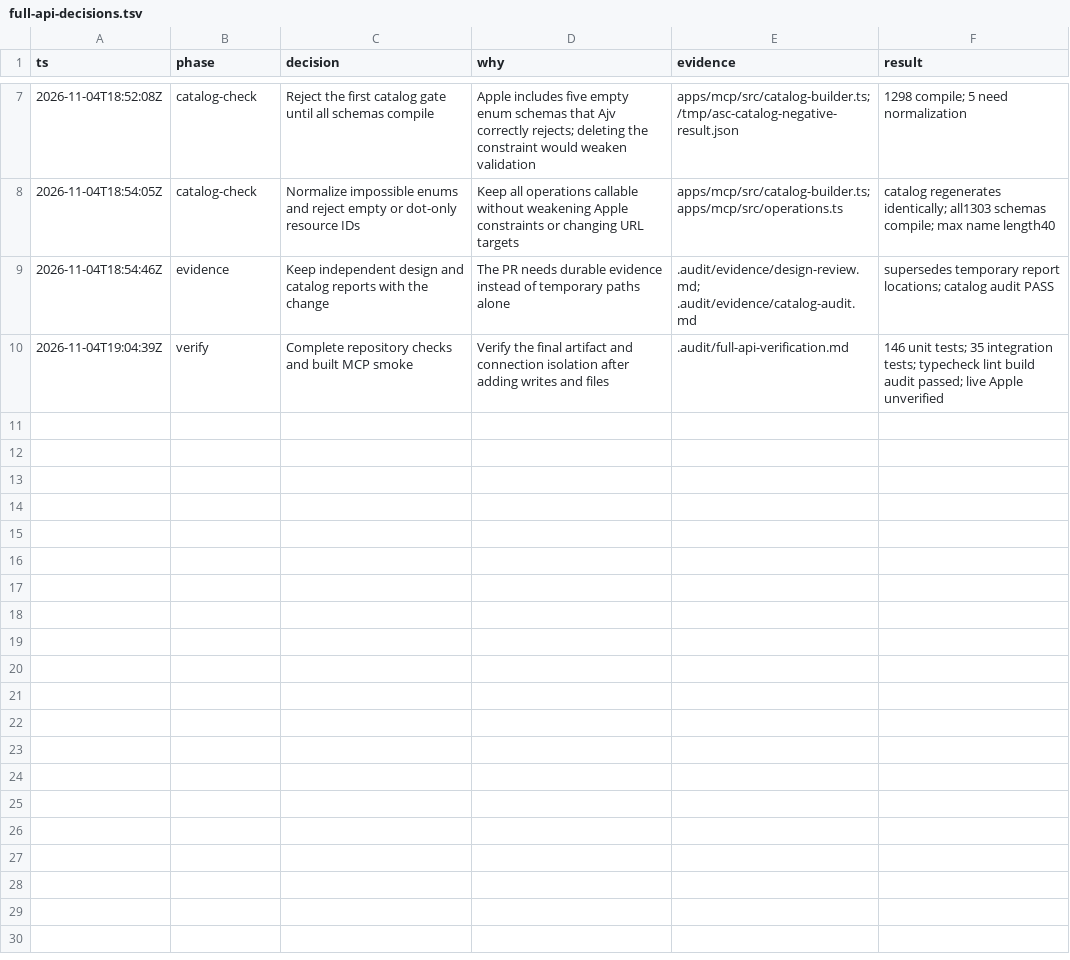
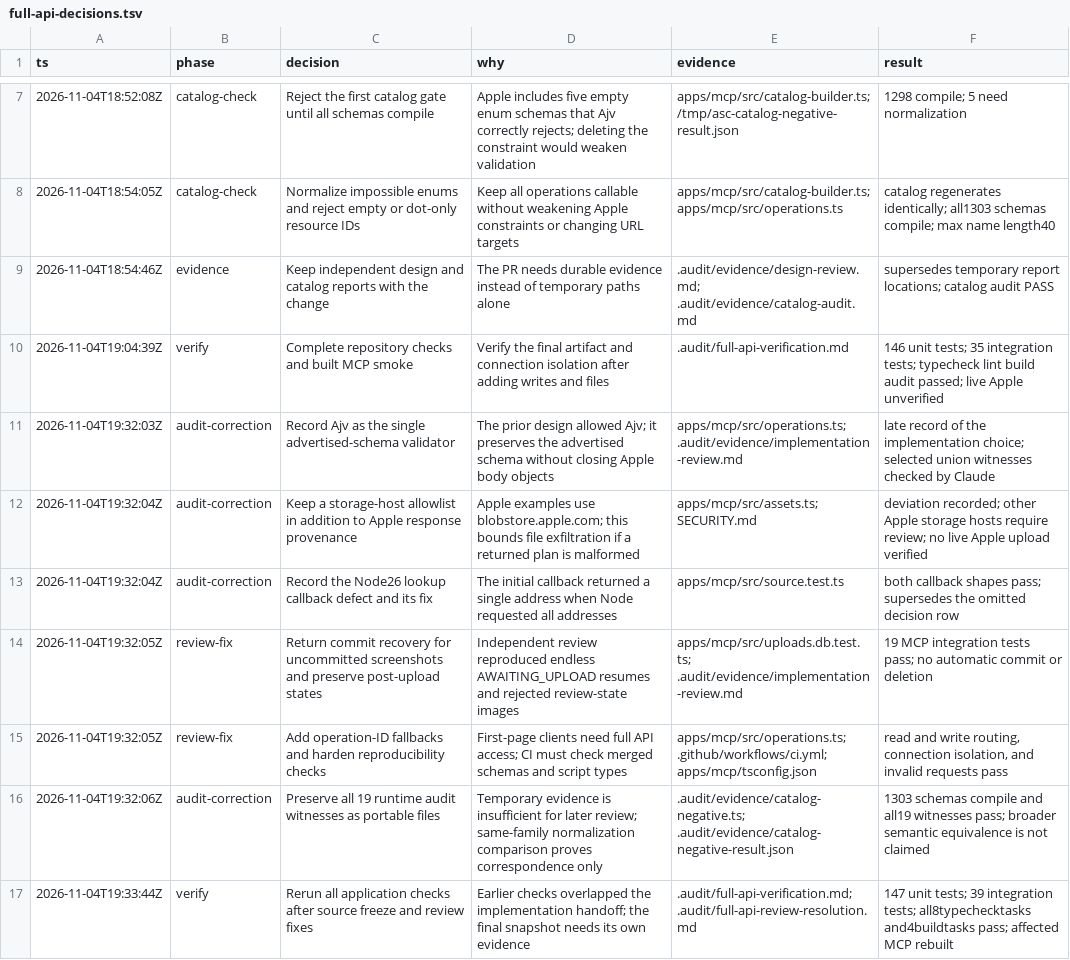
Before and after one commit to kprovorov/app-store-connect-mcp, a TSV file: .audit/full-api-decisions.tsv, drawn as a sheet; only a part is shown, gaps mark what is left out; the diff names each change by its address in the sheet, - before the commit and + after, or states it on an @@ line.

Commit message:
fix(mcp): recover screenshot uploads and harden catalog access

```diff
--- a/.audit/full-api-decisions.tsv
+++ b/.audit/full-api-decisions.tsv
+row 11: 2026-11-04T19:32:03Z | audit-correction | Record Ajv as the single advertised-schema validator | The prior design allowed Ajv; it preserves the advertised schema without closing Apple body objects | apps/mcp/src/operations.ts; .audit/evidence/implementation-review.md | late record of the implementation choice; selected union witnesses checked by Claude
+row 12: 2026-11-04T19:32:04Z | audit-correction | Keep a storage-host allowlist in addition to Apple response provenance | Apple examples use blobstore.apple.com; this bounds file exfiltration if a returned plan is malformed | apps/mcp/src/assets.ts; SECURITY.md | deviation recorded; other Apple storage hosts require review; no live Apple upload verified
+row 13: 2026-11-04T19:32:04Z | audit-correction | Record the Node26 lookup callback defect and its fix | The initial callback returned a single address when Node requested all addresses | apps/mcp/src/source.test.ts | both callback shapes pass; supersedes the omitted decision row
+row 14: 2026-11-04T19:32:05Z | review-fix | Return commit recovery for uncommitted screenshots and preserve post-upload states | Independent review reproduced endless AWAITING_UPLOAD resumes and rejected review-state images | apps/mcp/src/uploads.db.test.ts; .audit/evidence/implementation-review.md | 19 MCP integration tests pass; no automatic commit or deletion
+row 15: 2026-11-04T19:32:05Z | review-fix | Add operation-ID fallbacks and harden reproducibility checks | First-page clients need full API access; CI must check merged schemas and script types | apps/mcp/src/operations.ts; .github/workflows/ci.yml; apps/mcp/tsconfig.json | read and write routing, connection isolation, and invalid requests pass
+row 16: 2026-11-04T19:32:06Z | audit-correction | Preserve all 19 runtime audit witnesses as portable files | Temporary evidence is insufficient for later review; same-family normalization comparison proves correspondence only | .audit/evidence/catalog-negative.ts; .audit/evidence/catalog-negative-result.json | 1303 schemas compile and all19 witnesses pass; broader semantic equivalence is not claimed
+row 17: 2026-11-04T19:33:44Z | verify | Rerun all application checks after source freeze and review fixes | Earlier checks overlapped the implementation handoff; the final snapshot needs its own evidence | .audit/full-api-verification.md; .audit/full-api-review-resolution.md | 147 unit tests; 39 integration tests; all8typechecktasks and4buildtasks pass; affected MCP rebuilt
```
Also changed, not shown: 20 other files.
